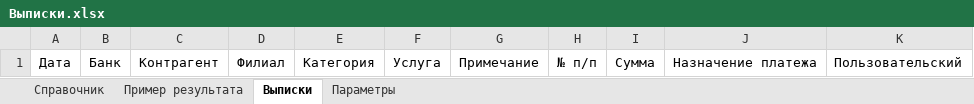
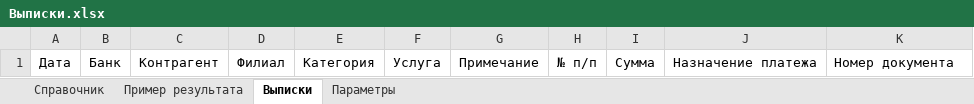
Before and after one commit to ValeriiKravchenko/bank-statement-automation, an Excel workbook: ru/Выписки.xlsx, sheet Выписки, drawn as a sheet; values as stored, in another font and other column widths than the file's, no borders; table styles not drawn; the diff names each change by its address in the sheet, - before the commit and + after, or states it on an @@ line.

```diff
--- a/ru/Выписки.xlsx (sheet Выписки)
+++ b/ru/Выписки.xlsx (sheet Выписки)
-K1: Пользовательский
+K1: Номер документа
```
Also changed, not shown: sheet Параметры, sheet Пример результата, 2 other files.
